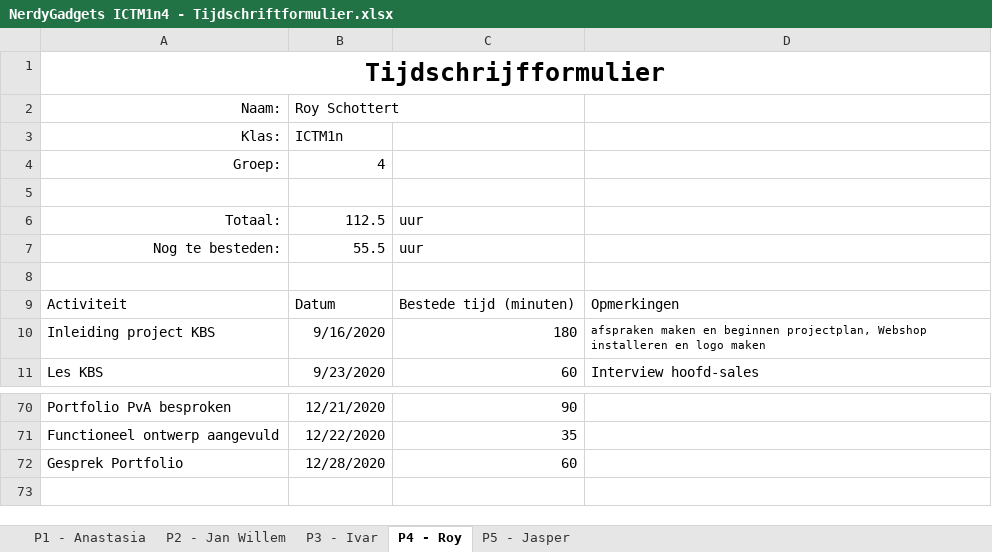
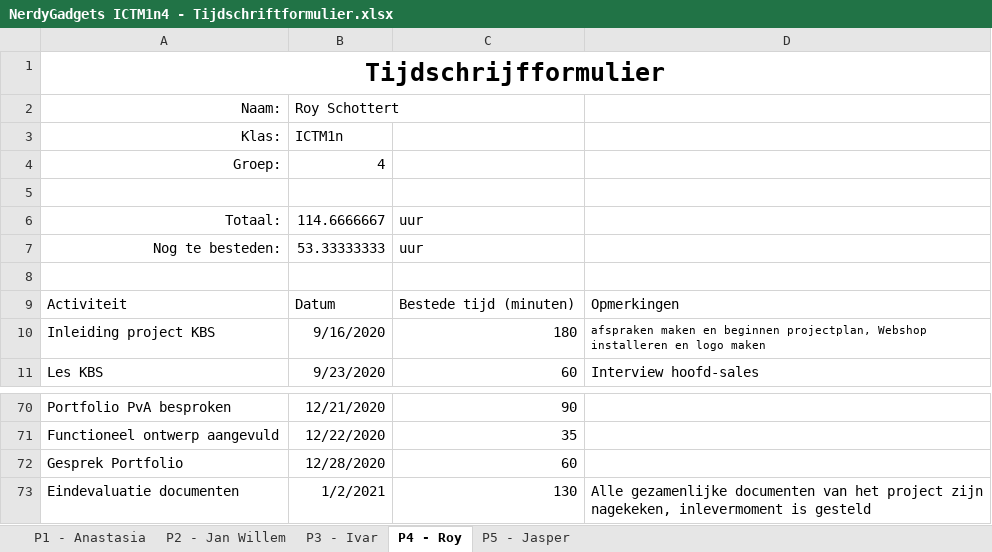
Before and after one commit to thesmallwan123/NerdyGadgets, an Excel workbook: NerdyGadgets ICTM1n4 - Portfolio/10 - Projectdocumentatie/NerdyGadgets ICTM1n4 - Tijdschriftformulier.xlsx, sheet P4 - Roy, drawn as a sheet; only a part is shown, gaps mark what is left out; values as stored, in another font and other column widths than the file's, no borders; table styles not drawn; the diff names each change by its address in the sheet, - before the commit and + after, or states it on an @@ line.

```diff
--- a/NerdyGadgets ICTM1n4 - Portfolio/10 - Projectdocumentatie/NerdyGadgets ICTM1n4 - Tijdschriftformulier.xlsx (sheet P4 - Roy)
+++ b/NerdyGadgets ICTM1n4 - Portfolio/10 - Projectdocumentatie/NerdyGadgets ICTM1n4 - Tijdschriftformulier.xlsx (sheet P4 - Roy)
-B6: 112.5
+B6: 114.6666667
-B7: 55.5
+B7: 53.33333333
+row 73: Eindevaluatie documenten | 1/2/2021 | 130 | Alle gezamenlijke documenten van het project zijn nagekeken, inlevermoment is gesteld
```
Also changed, not shown: sheet P2 - Jan Willem, sheet P5 - Jasper, sheet P3 - Ivar.
